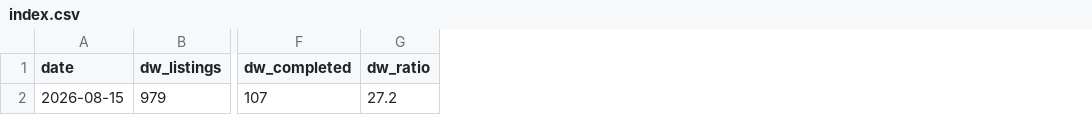
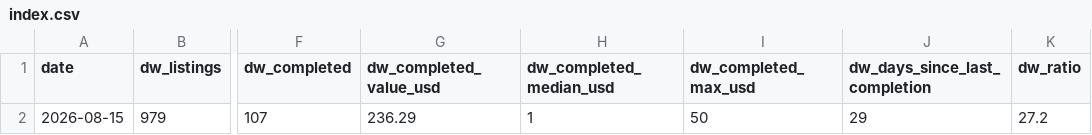
Before and after one commit to AsherKasper/agent-marketplace-index, a CSV file: data/index.csv, drawn as a sheet; only a part is shown, gaps mark what is left out; the diff names each change by its address in the sheet, - before the commit and + after, or states it on an @@ line.

Commit message:
dealwork settlement: 107 completed, $236.29 advertised, 29 days since last

```diff
--- a/data/index.csv
+++ b/data/index.csv
+column G (dw_completed_value_usd), row 2: 236.29
+column H (dw_completed_median_usd), row 2: 1
+column I (dw_completed_max_usd), row 2: 50
+column J (dw_days_since_last_completion), row 2: 29
```
